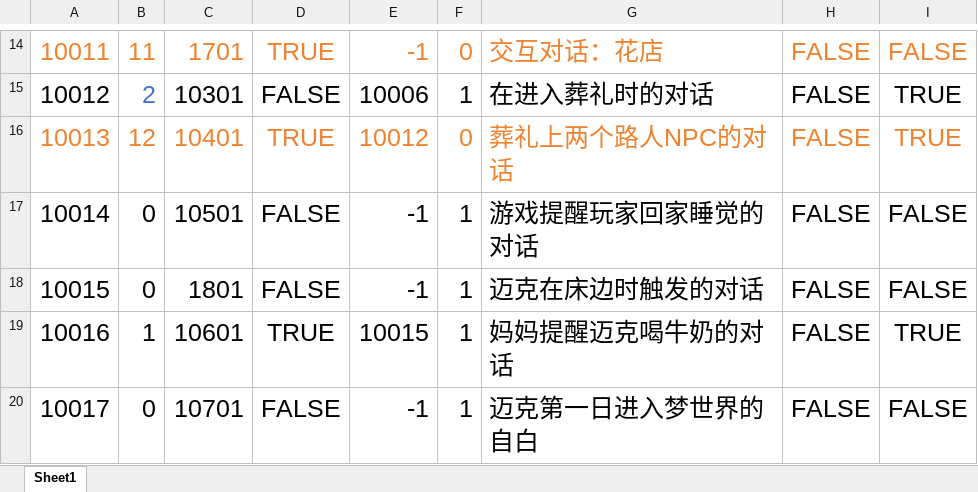
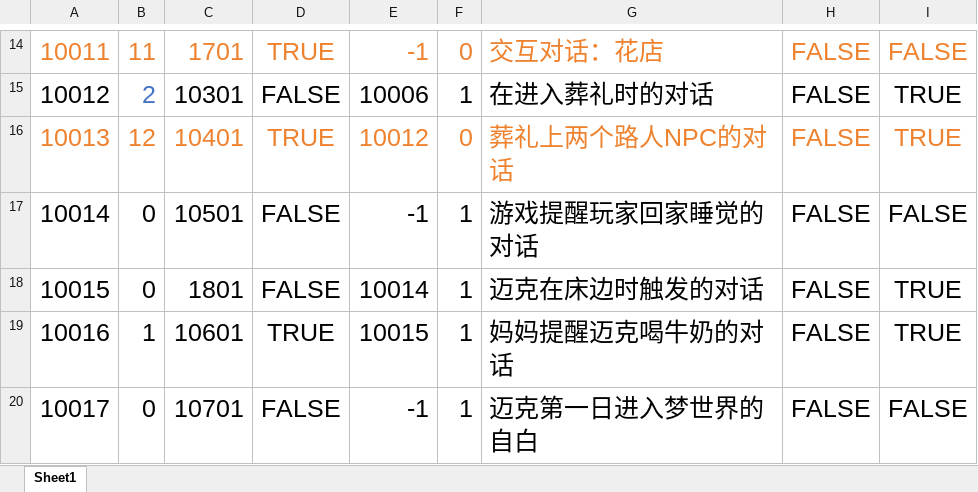
Before and after one commit to KeNanXiaoLin/When-Sleeping, an Excel workbook: Excel/RoleDialogDatas.xlsx, sheet Sheet1, drawn as a sheet; only a part is shown, gaps mark what is left out; values as stored, in another font and other column widths than the file's, no borders; the diff names each change by its address in the sheet, - before the commit and + after, or states it on an @@ line.

```diff
--- a/Excel/RoleDialogDatas.xlsx (sheet Sheet1)
+++ b/Excel/RoleDialogDatas.xlsx (sheet Sheet1)
-E18: -1
+E18: 10014
-I18: FALSE
+I18: TRUE
```
Also changed, not shown: 9 other files.
